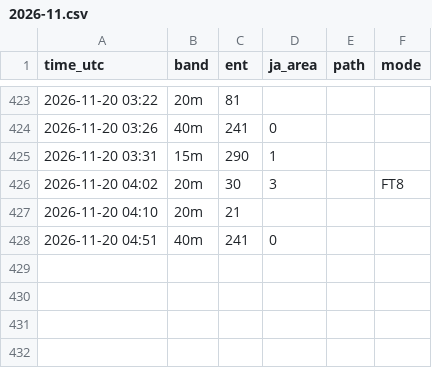
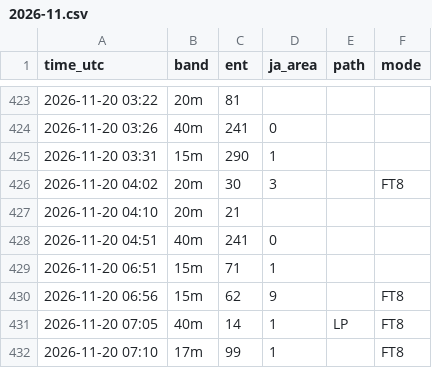
Before and after one commit to ja1bbe/propagation, a CSV file: data/cluster/2026-11.csv, drawn as a sheet; only a part is shown, gaps mark what is left out.

```diff
--- a/data/cluster/2026-11.csv
+++ b/data/cluster/2026-11.csv
@@ -428 +428,5 @@ time_utc,band,ent,ja_area,path,mode
 2026-11-20 04:51,40m,241,0,,
+2026-11-20 06:51,15m,71,1,,
+2026-11-20 06:56,15m,62,9,,FT8
+2026-11-20 07:05,40m,14,1,LP,FT8
+2026-11-20 07:10,17m,99,1,,FT8
```
Also changed, not shown: data/samples_v2.csv, data/spacewx/2026-11.csv, 3 other files.
